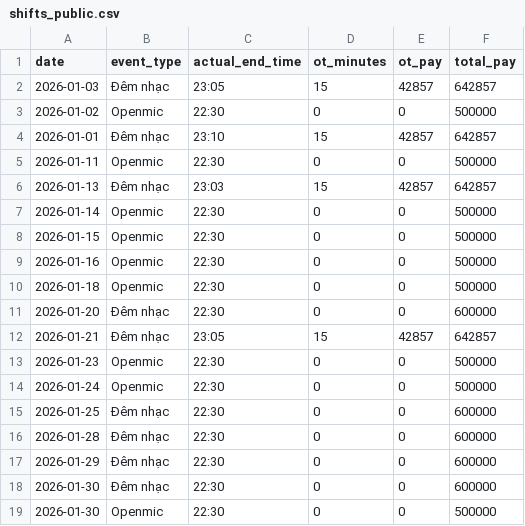
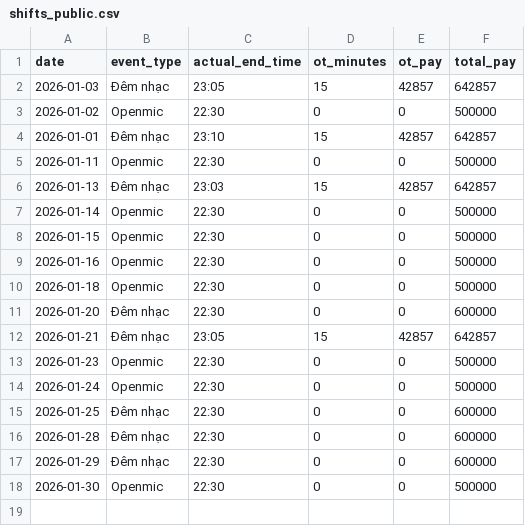
Before and after one commit to taitd1604/Sal_Repo, a CSV file: data/shifts_public.csv, drawn as a sheet.

```diff
--- a/data/shifts_public.csv
+++ b/data/shifts_public.csv
@@ -17,3 +17,2 @@ date,event_type,actual_end_time,ot_minutes,ot_pay,total_pay
 2026-01-29,Đêm nhạc,22:30,0,0,600000
-2026-01-30,Đêm nhạc,22:30,0,0,600000
 2026-01-30,Openmic,22:30,0,0,500000
```
